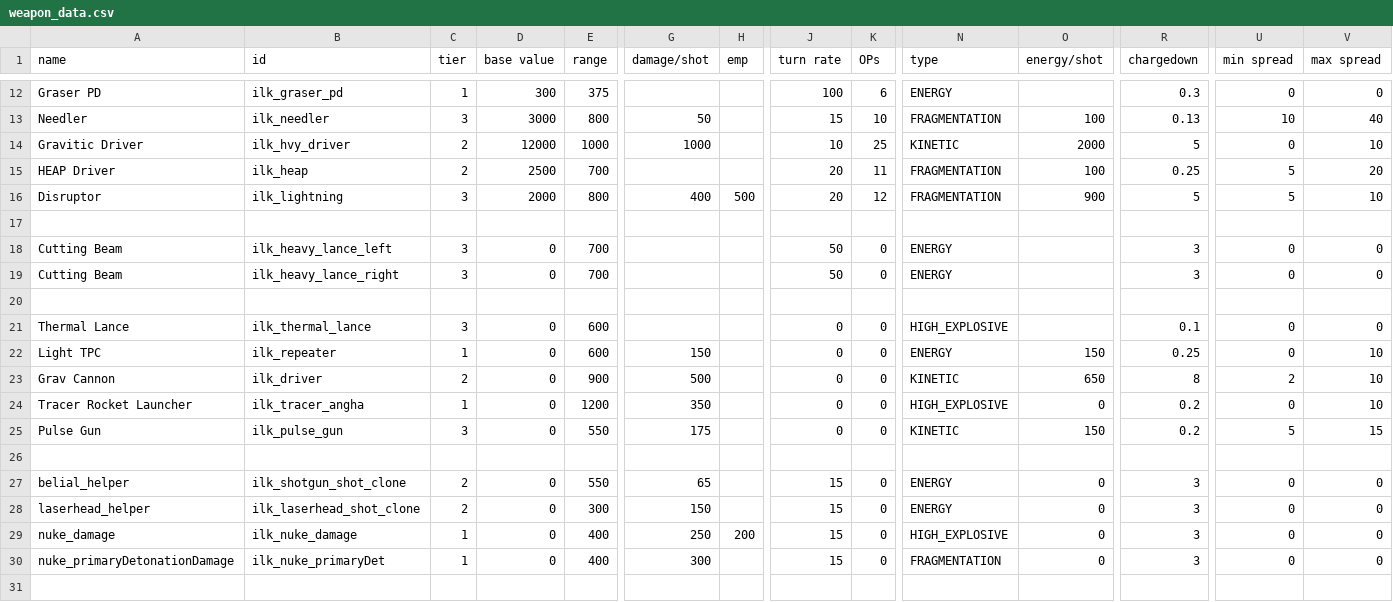
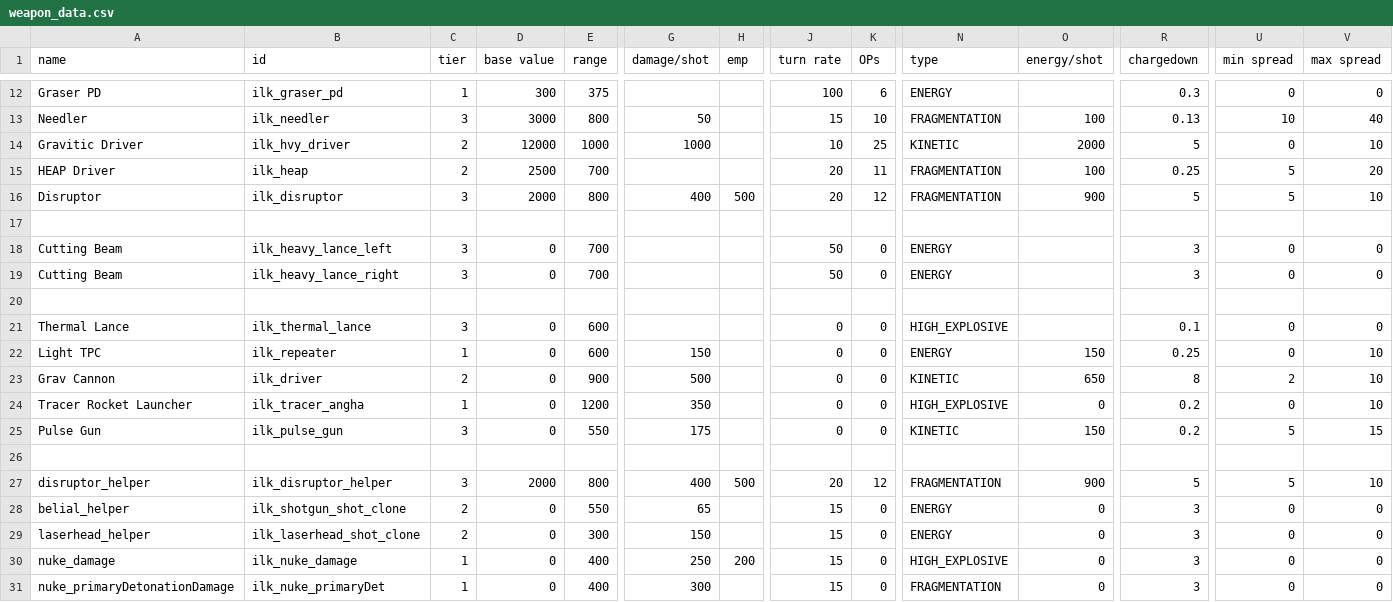
Before and after one commit to jstaf/mayorate, a CSV file: data/weapons/weapon_data.csv, drawn as a sheet; only a part is shown, gaps mark what is left out; rows hold the shown columns only; the diff names each change by its address in the sheet, - before the commit and + after, or states it on an @@ line.

Commit message:
disruptor everyFrame works

```diff
--- a/data/weapons/weapon_data.csv
+++ b/data/weapons/weapon_data.csv
-B16 (id): ilk_lightning
+B16 (id): ilk_disruptor
+row 27: disruptor_helper | ilk_disruptor_helper | 3 | 2000 | 800 | 400 | 500 | 20 | 12 | FRAGMENTATION | 900 | 5 | 5 | 10
```
Also changed, not shown: 6 other files.
